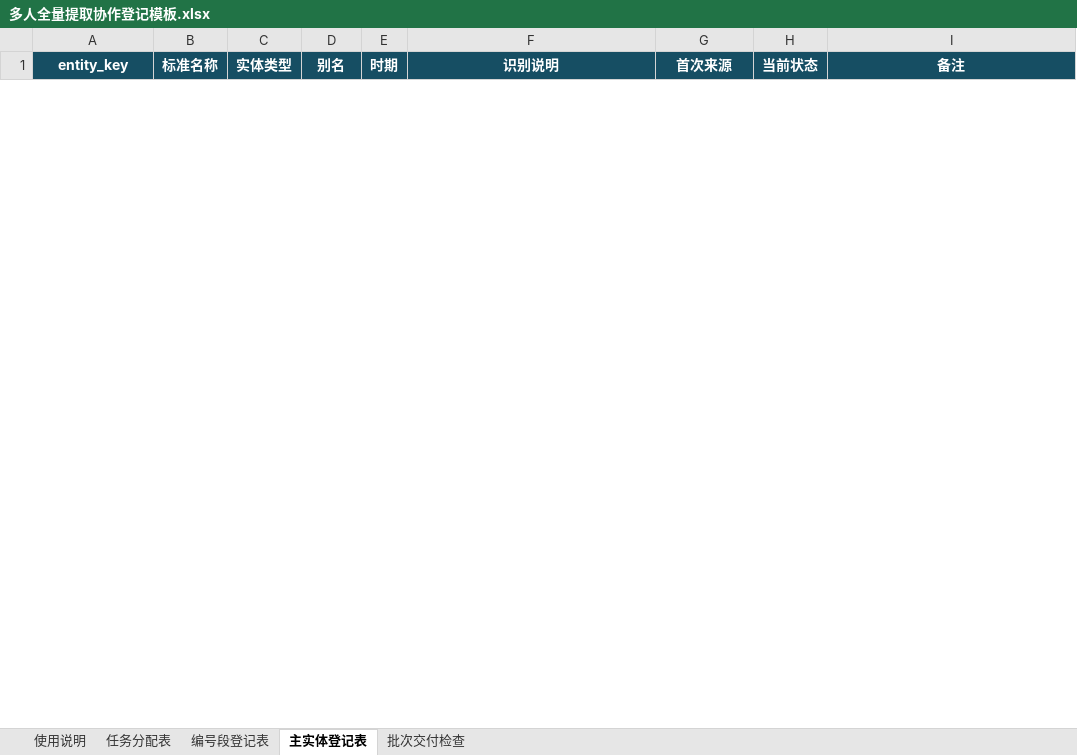
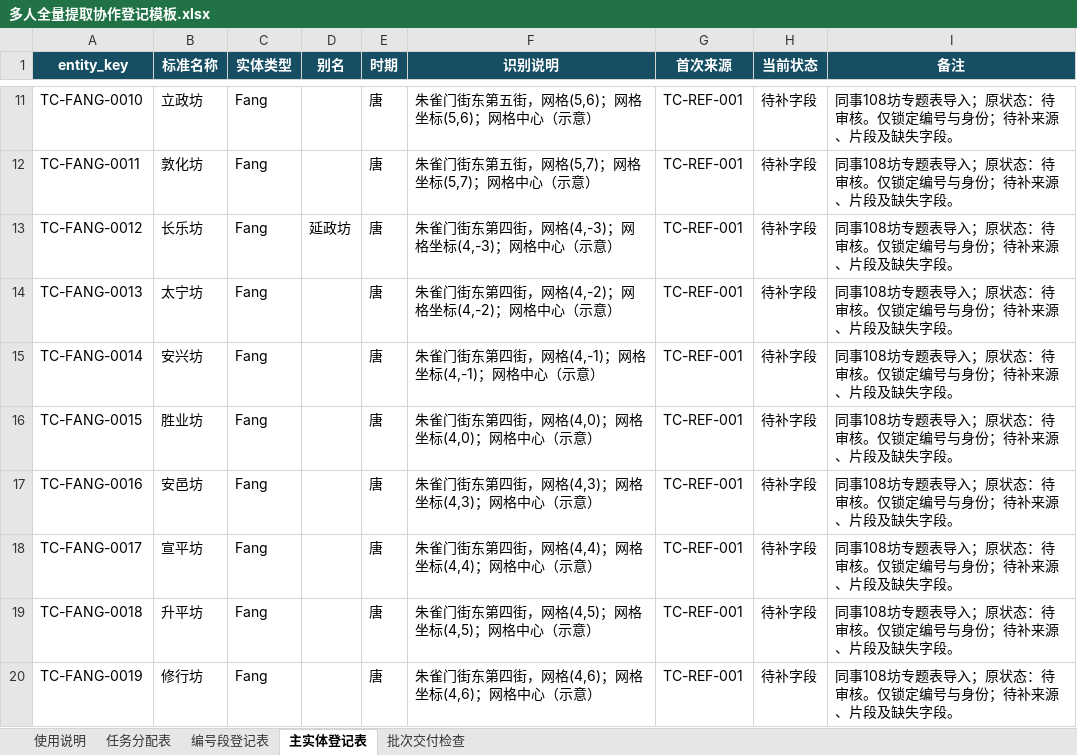
Before and after one commit to RIiiiiii-t/tang-changan-knowledge-graph, an Excel workbook: 06-Skill/knowledge-graph-extraction/assets/多人全量提取协作登记模板.xlsx, sheet 主实体登记表, drawn as a sheet; only a part is shown, gaps mark what is left out; values as stored, in another font and other column widths than the file's, no borders; the diff covers the shown part only; the diff names each change by its address in the sheet, - before the commit and + after, or states it on an @@ line.

```diff
--- a/06-Skill/knowledge-graph-extraction/assets/多人全量提取协作登记模板.xlsx (sheet 主实体登记表)
+++ b/06-Skill/knowledge-graph-extraction/assets/多人全量提取协作登记模板.xlsx (sheet 主实体登记表)
+row 11: TC-FANG-0010 | 立政坊 | Fang |  | 唐 | 朱雀门街东第五街，网格(5,6)；网格坐标(5,6)；网格中心（示意） | TC-REF-001 | 待补字段 | 同事108坊专题表导入；原状态：待审核。仅锁定编号与身份；待补来源、片段及缺失字段。
+row 12: TC-FANG-0011 | 敦化坊 | Fang |  | 唐 | 朱雀门街东第五街，网格(5,7)；网格坐标(5,7)；网格中心（示意） | TC-REF-001 | 待补字段 | 同事108坊专题表导入；原状态：待审核。仅锁定编号与身份；待补来源、片段及缺失字段。
+row 13: TC-FANG-0012 | 长乐坊 | Fang | 延政坊 | 唐 | 朱雀门街东第四街，网格(4,-3)；网格坐标(4,-3)；网格中心（示意） | TC-REF-001 | 待补字段 | 同事108坊专题表导入；原状态：待审核。仅锁定编号与身份；待补来源、片段及缺失字段。
+row 14: TC-FANG-0013 | 太宁坊 | Fang |  | 唐 | 朱雀门街东第四街，网格(4,-2)；网格坐标(4,-2)；网格中心（示意） | TC-REF-001 | 待补字段 | 同事108坊专题表导入；原状态：待审核。仅锁定编号与身份；待补来源、片段及缺失字段。
+row 15: TC-FANG-0014 | 安兴坊 | Fang |  | 唐 | 朱雀门街东第四街，网格(4,-1)；网格坐标(4,-1)；网格中心（示意） | TC-REF-001 | 待补字段 | 同事108坊专题表导入；原状态：待审核。仅锁定编号与身份；待补来源、片段及缺失字段。
+row 16: TC-FANG-0015 | 胜业坊 | Fang |  | 唐 | 朱雀门街东第四街，网格(4,0)；网格坐标(4,0)；网格中心（示意） | TC-REF-001 | 待补字段 | 同事108坊专题表导入；原状态：待审核。仅锁定编号与身份；待补来源、片段及缺失字段。
+row 17: TC-FANG-0016 | 安邑坊 | Fang |  | 唐 | 朱雀门街东第四街，网格(4,3)；网格坐标(4,3)；网格中心（示意） | TC-REF-001 | 待补字段 | 同事108坊专题表导入；原状态：待审核。仅锁定编号与身份；待补来源、片段及缺失字段。
+row 18: TC-FANG-0017 | 宣平坊 | Fang |  | 唐 | 朱雀门街东第四街，网格(4,4)；网格坐标(4,4)；网格中心（示意） | TC-REF-001 | 待补字段 | 同事108坊专题表导入；原状态：待审核。仅锁定编号与身份；待补来源、片段及缺失字段。
+row 19: TC-FANG-0018 | 升平坊 | Fang |  | 唐 | 朱雀门街东第四街，网格(4,5)；网格坐标(4,5)；网格中心（示意） | TC-REF-001 | 待补字段 | 同事108坊专题表导入；原状态：待审核。仅锁定编号与身份；待补来源、片段及缺失字段。
+row 20: TC-FANG-0019 | 修行坊 | Fang |  | 唐 | 朱雀门街东第四街，网格(4,6)；网格坐标(4,6)；网格中心（示意） | TC-REF-001 | 待补字段 | 同事108坊专题表导入；原状态：待审核。仅锁定编号与身份；待补来源、片段及缺失字段。
```
Also changed, not shown: 123 added rows and 1 removed row elsewhere in this sheet, 00-项目总览/唐长安城知识图谱_项目进度看板.xlsx, 4 other files.
